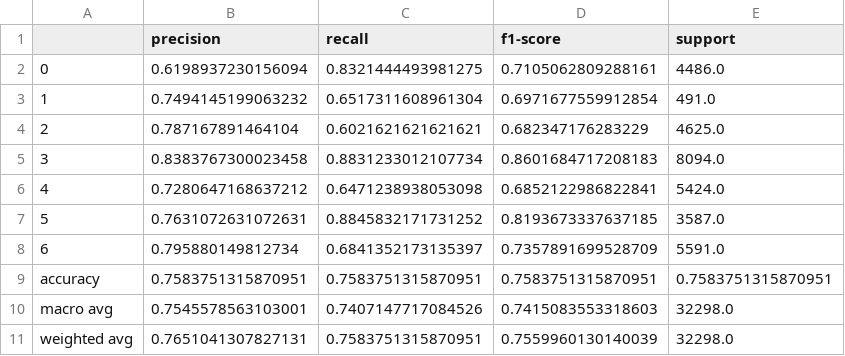
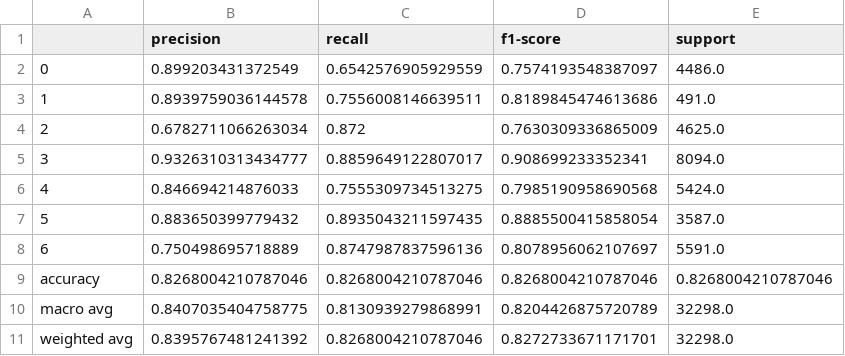
Before and after one commit to caioguirado/CV-Assignment-2, a CSV file: experiments/experiment3/classification_report.csv, drawn as a sheet.

Commit message:
Change experiments 3 and 4 to 40 epochs

```diff
--- a/experiments/experiment3/classification_report.csv
+++ b/experiments/experiment3/classification_report.csv
@@ -1,11 +1,11 @@
 ,precision,recall,f1-score,support
-0,0.6198937230156094,0.8321444493981275,0.7105062809288161,4486.0
-1,0.7494145199063232,0.6517311608961304,0.6971677559912854,491.0
-2,0.787167891464104,0.6021621621621621,0.682347176283229,4625.0
-3,0.8383767300023458,0.8831233012107734,0.8601684717208183,8094.0
-4,0.7280647168637212,0.6471238938053098,0.6852122986822841,5424.0
-5,0.7631072631072631,0.8845832171731252,0.8193673337637185,3587.0
-6,0.795880149812734,0.6841352173135397,0.7357891699528709,5591.0
-accuracy,0.7583751315870951,0.7583751315870951,0.7583751315870951,0.7583751315870951
-macro avg,0.7545578563103001,0.7407147717084526,0.7415083553318603,32298.0
-weighted avg,0.7651041307827131,0.7583751315870951,0.7559960130140039,32298.0
+0,0.899203431372549,0.6542576905929559,0.7574193548387097,4486.0
+1,0.8939759036144578,0.7556008146639511,0.8189845474613686,491.0
+2,0.6782711066263034,0.872,0.7630309336865009,4625.0
+3,0.9326310313434777,0.8859649122807017,0.908699233352341,8094.0
+4,0.846694214876033,0.7555309734513275,0.7985190958690568,5424.0
+5,0.883650399779432,0.8935043211597435,0.8885500415858054,3587.0
+6,0.750498695718889,0.8747987837596136,0.8078956062107697,5591.0
+accuracy,0.8268004210787046,0.8268004210787046,0.8268004210787046,0.8268004210787046
+macro avg,0.8407035404758775,0.8130939279868991,0.8204426875720789,32298.0
+weighted avg,0.8395767481241392,0.8268004210787046,0.8272733671171701,32298.0
```
Also changed, not shown: 11 other files.
